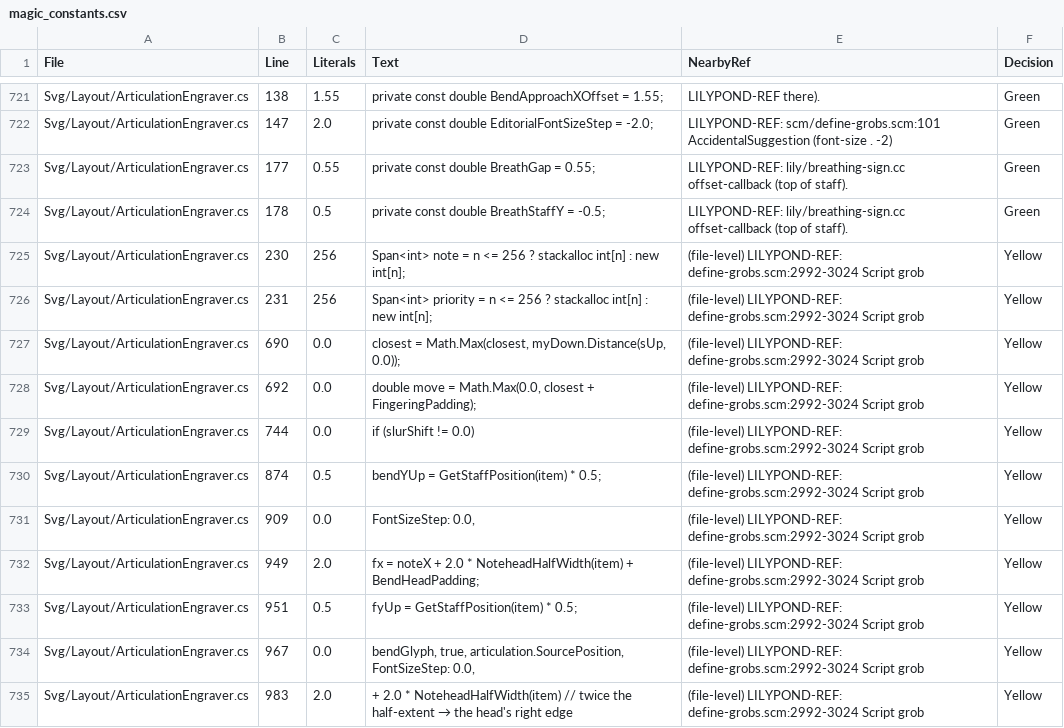
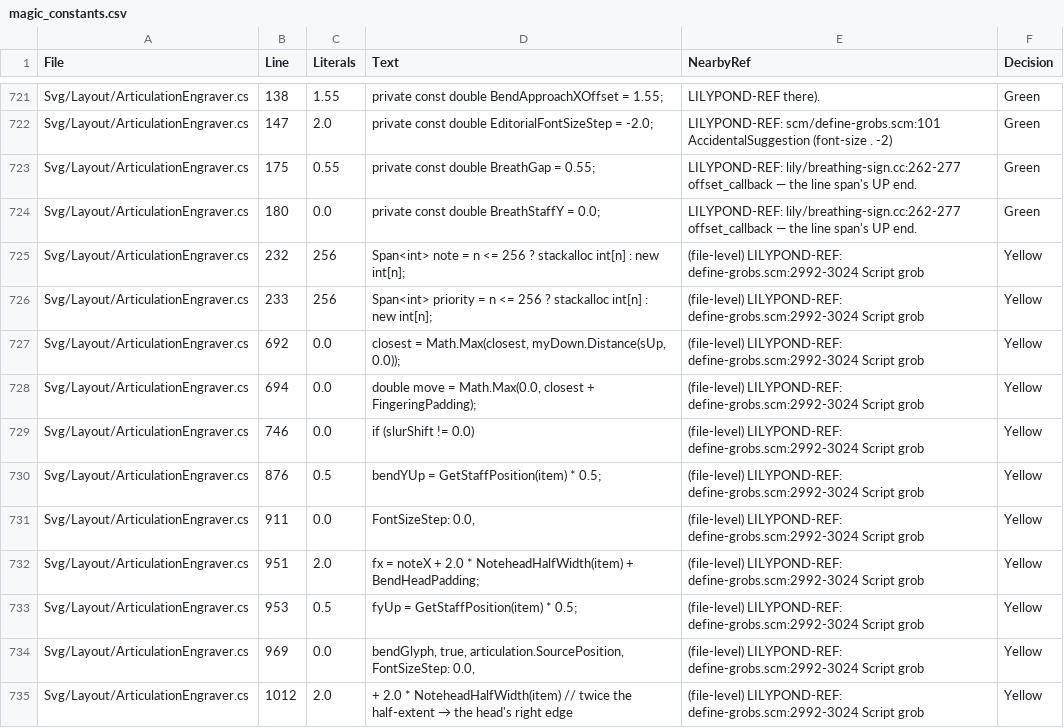
Before and after one commit to yotsuda/LilySharp, a CSV file: audit/magic_constants.csv, drawn as a sheet; only a part is shown, gaps mark what is left out; the diff covers the shown part only.

Commit message:
Breathing sign: a break-aligned column, as LilyPond's BreathingSign
A breath mark or caesura between two notes now takes room the way LilyPond's
break-aligned BreathingSign does (scm/define-grobs.scm BreathingSign space-alist):
Note_spacing prices the note before it, first-note fixed-space 1.0 the note after,
riding the mid-measure change-column machinery (BreathingSignItem, kind 3). Its
origin sits on the staff's top line (breathing-sign.cc offset_callback), not 0.5
above. Glyph metrics for scripts.rcomma / scripts.caesura.straight extracted.
MEASURED vs LilyPond 2.26.0 (Lab p851/breath): every head and sign within 0.01;
twin sweep breath-marks bars 20.88/33.83 -> 21.88/37.05 (LP 21.88/37.06).
Not ported: bar-end breath, tuplet/grace paths.

```diff
--- a/audit/magic_constants.csv
+++ b/audit/magic_constants.csv
@@ -722,14 +722,14 @@
 "Svg/Layout/ArticulationEngraver.cs","147","2.0","private const double EditorialFontSizeStep = -2.0;","LILYPOND-REF: scm/define-grobs.scm:101 AccidentalSuggestion (font-size . -2)","Green"
-"Svg/Layout/ArticulationEngraver.cs","177","0.55","private const double BreathGap = 0.55;","LILYPOND-REF: lily/breathing-sign.cc offset-callback (top of staff).","Green"
-"Svg/Layout/ArticulationEngraver.cs","178","0.5","private const double BreathStaffY = -0.5;","LILYPOND-REF: lily/breathing-sign.cc offset-callback (top of staff).","Green"
-"Svg/Layout/ArticulationEngraver.cs","230","256","Span<int> note = n <= 256 ? stackalloc int[n] : new int[n];","(file-level) LILYPOND-REF: define-grobs.scm:2992-3024 Script grob","Yellow"
-"Svg/Layout/ArticulationEngraver.cs","231","256","Span<int> priority = n <= 256 ? stackalloc int[n] : new int[n];","(file-level) LILYPOND-REF: define-grobs.scm:2992-3024 Script grob","Yellow"
-"Svg/Layout/ArticulationEngraver.cs","690","0.0","closest = Math.Max(closest, myDown.Distance(sUp, 0.0));","(file-level) LILYPOND-REF: define-grobs.scm:2992-3024 Script grob","Yellow"
-"Svg/Layout/ArticulationEngraver.cs","692","0.0","double move = Math.Max(0.0, closest + FingeringPadding);","(file-level) LILYPOND-REF: define-grobs.scm:2992-3024 Script grob","Yellow"
-"Svg/Layout/ArticulationEngraver.cs","744","0.0","if (slurShift != 0.0)","(file-level) LILYPOND-REF: define-grobs.scm:2992-3024 Script grob","Yellow"
-"Svg/Layout/ArticulationEngraver.cs","874","0.5","bendYUp = GetStaffPosition(item) * 0.5;","(file-level) LILYPOND-REF: define-grobs.scm:2992-3024 Script grob","Yellow"
-"Svg/Layout/ArticulationEngraver.cs","909","0.0","FontSizeStep: 0.0,","(file-level) LILYPOND-REF: define-grobs.scm:2992-3024 Script grob","Yellow"
-"Svg/Layout/ArticulationEngraver.cs","949","2.0","fx = noteX + 2.0 * NoteheadHalfWidth(item) + BendHeadPadding;","(file-level) LILYPOND-REF: define-grobs.scm:2992-3024 Script grob","Yellow"
-"Svg/Layout/ArticulationEngraver.cs","951","0.5","fyUp = GetStaffPosition(item) * 0.5;","(file-level) LILYPOND-REF: define-grobs.scm:2992-3024 Script grob","Yellow"
-"Svg/Layout/ArticulationEngraver.cs","967","0.0","bendGlyph, true, articulation.SourcePosition, FontSizeStep: 0.0,","(file-level) LILYPOND-REF: define-grobs.scm:2992-3024 Script grob","Yellow"
-"Svg/Layout/ArticulationEngraver.cs","983","2.0","+ 2.0 * NoteheadHalfWidth(item)  // twice the half-extent → the head's right edge","(file-level) LILYPOND-REF: define-grobs.scm:2992-3024 Script grob","Yellow"
+"Svg/Layout/ArticulationEngraver.cs","175","0.55","private const double BreathGap = 0.55;","LILYPOND-REF: lily/breathing-sign.cc:262-277 offset_callback — the line span's UP end.","Green"
+"Svg/Layout/ArticulationEngraver.cs","180","0.0","private const double BreathStaffY = 0.0;","LILYPOND-REF: lily/breathing-sign.cc:262-277 offset_callback — the line span's UP end.","Green"
+"Svg/Layout/ArticulationEngraver.cs","232","256","Span<int> note = n <= 256 ? stackalloc int[n] : new int[n];","(file-level) LILYPOND-REF: define-grobs.scm:2992-3024 Script grob","Yellow"
+"Svg/Layout/ArticulationEngraver.cs","233","256","Span<int> priority = n <= 256 ? stackalloc int[n] : new int[n];","(file-level) LILYPOND-REF: define-grobs.scm:2992-3024 Script grob","Yellow"
+"Svg/Layout/ArticulationEngraver.cs","692","0.0","closest = Math.Max(closest, myDown.Distance(sUp, 0.0));","(file-level) LILYPOND-REF: define-grobs.scm:2992-3024 Script grob","Yellow"
+"Svg/Layout/ArticulationEngraver.cs","694","0.0","double move = Math.Max(0.0, closest + FingeringPadding);","(file-level) LILYPOND-REF: define-grobs.scm:2992-3024 Script grob","Yellow"
+"Svg/Layout/ArticulationEngraver.cs","746","0.0","if (slurShift != 0.0)","(file-level) LILYPOND-REF: define-grobs.scm:2992-3024 Script grob","Yellow"
+"Svg/Layout/ArticulationEngraver.cs","876","0.5","bendYUp = GetStaffPosition(item) * 0.5;","(file-level) LILYPOND-REF: define-grobs.scm:2992-3024 Script grob","Yellow"
+"Svg/Layout/ArticulationEngraver.cs","911","0.0","FontSizeStep: 0.0,","(file-level) LILYPOND-REF: define-grobs.scm:2992-3024 Script grob","Yellow"
+"Svg/Layout/ArticulationEngraver.cs","951","2.0","fx = noteX + 2.0 * NoteheadHalfWidth(item) + BendHeadPadding;","(file-level) LILYPOND-REF: define-grobs.scm:2992-3024 Script grob","Yellow"
+"Svg/Layout/ArticulationEngraver.cs","953","0.5","fyUp = GetStaffPosition(item) * 0.5;","(file-level) LILYPOND-REF: define-grobs.scm:2992-3024 Script grob","Yellow"
+"Svg/Layout/ArticulationEngraver.cs","969","0.0","bendGlyph, true, articulation.SourcePosition, FontSizeStep: 0.0,","(file-level) LILYPOND-REF: define-grobs.scm:2992-3024 Script grob","Yellow"
+"Svg/Layout/ArticulationEngraver.cs","1012","2.0","+ 2.0 * NoteheadHalfWidth(item)  // twice the half-extent → the head's right edge","(file-level) LILYPOND-REF: define-grobs.scm:2992-3024 Script grob","Yellow"
```
Also changed, not shown: 59 edited cells elsewhere in this file, 12 other files.
